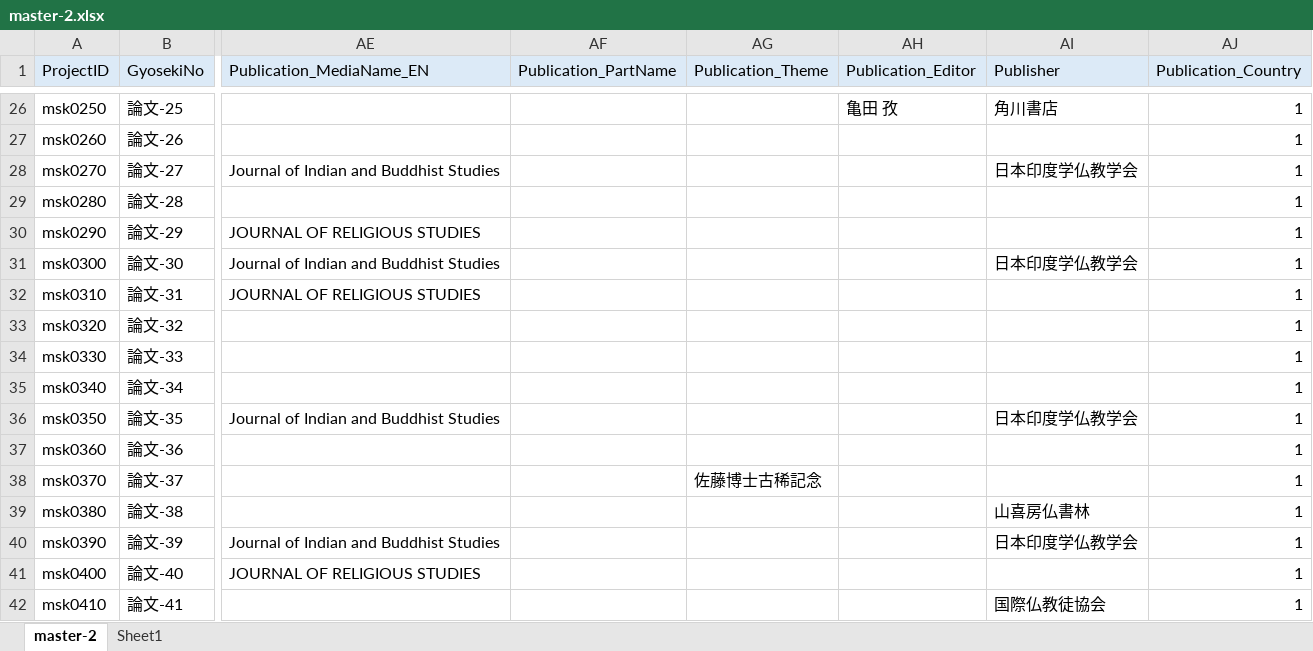
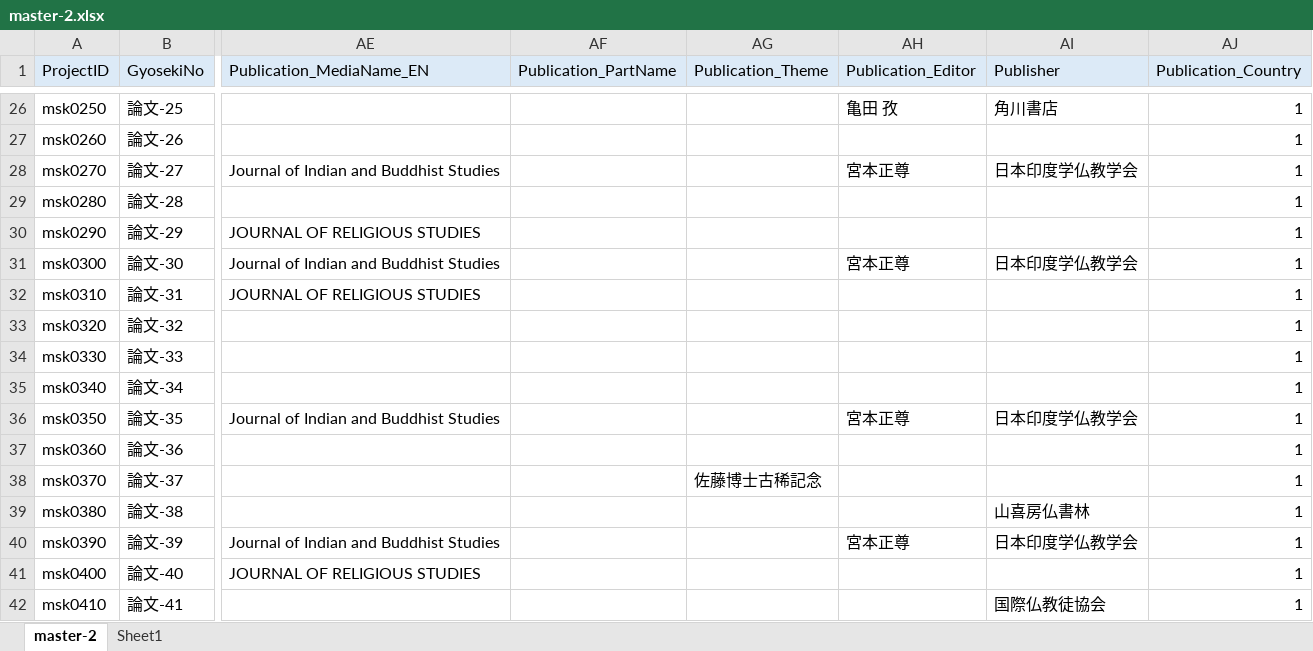
Before and after one commit to murakami-shinkan/works, an Excel workbook: data/master-2.xlsx, sheet master-2, drawn as a sheet; only a part is shown, gaps mark what is left out; values as stored, in another font and other column widths than the file's, no borders; the diff covers the shown part only; the diff names each change by its address in the sheet, - before the commit and + after, or states it on an @@ line.

```diff
--- a/data/master-2.xlsx (sheet master-2)
+++ b/data/master-2.xlsx (sheet master-2)
-AH28 (Publication_Editor): (empty)
+AH28 (Publication_Editor): 宮本正尊
-AH31 (Publication_Editor): (empty)
+AH31 (Publication_Editor): 宮本正尊
-AH36 (Publication_Editor): (empty)
+AH36 (Publication_Editor): 宮本正尊
-AH40 (Publication_Editor): (empty)
+AH40 (Publication_Editor): 宮本正尊
```
Also changed, not shown: 22 edited cells elsewhere in this sheet, 1 other file.
